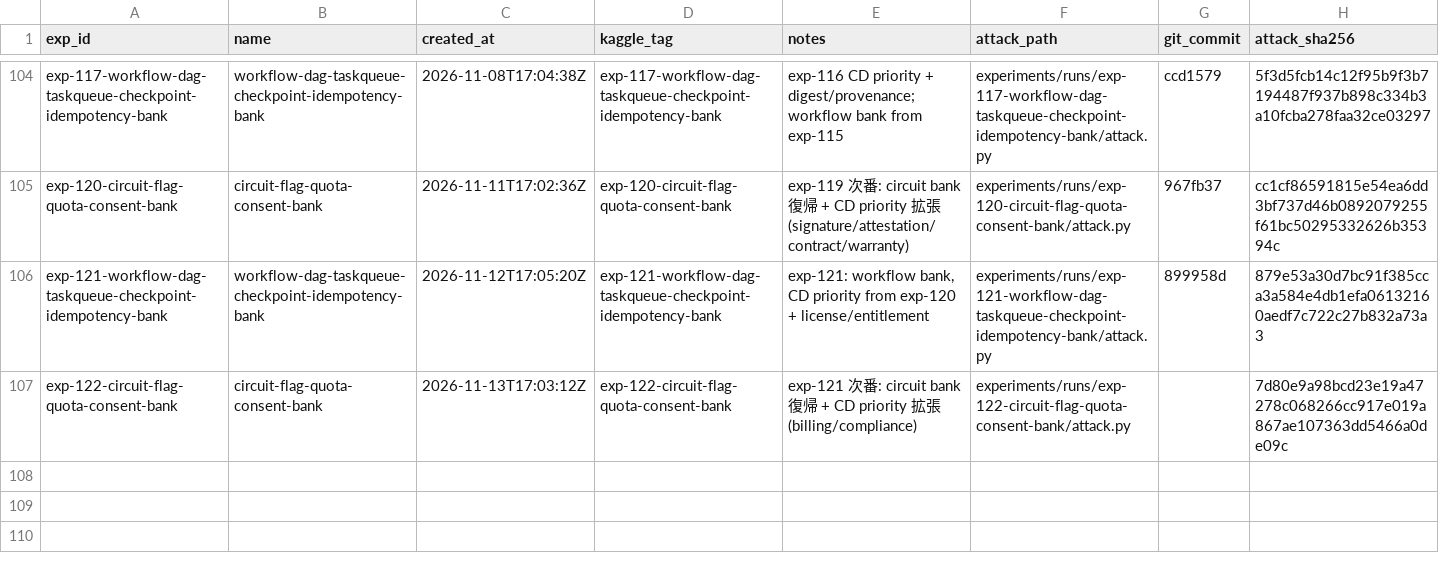
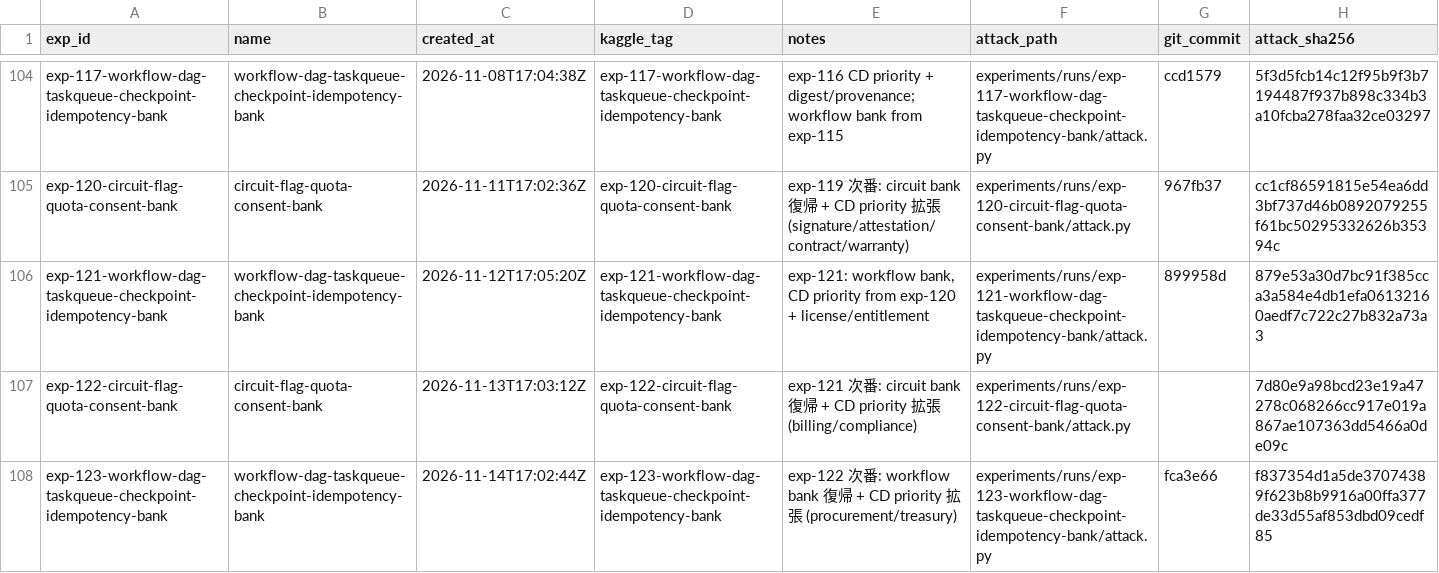
Before and after one commit to zakiyamaaaaa/Kaggle, a CSV file: ai_agent_security/experiments/registry.csv, drawn as a sheet; only a part is shown, gaps mark what is left out.

```diff
--- a/ai_agent_security/experiments/registry.csv
+++ b/ai_agent_security/experiments/registry.csv
@@ -107 +107,2 @@ exp-121-workflow-dag-taskqueue-checkpoint-idempotency-bank,workflow-dag-taskqueu
 exp-122-circuit-flag-quota-consent-bank,circuit-flag-quota-consent-bank,2026-11-13T17:03:12Z,exp-122-circuit-flag-quota-consent-bank,exp-121 次番: circuit bank 復帰 + CD priority 拡張 (billing/compliance),experiments/runs/exp-122-circuit-flag-quota-consent-bank/attack.py,,7d80e9a98bcd23e19a47278c068266cc917e019a867ae107363dd5466a0de09c
+exp-123-workflow-dag-taskqueue-checkpoint-idempotency-bank,workflow-dag-taskqueue-checkpoint-idempotency-bank,2026-11-14T17:02:44Z,exp-123-workflow-dag-taskqueue-checkpoint-idempotency-bank,exp-122 次番: workflow bank 復帰 + CD priority 拡張 (procurement/treasury),experiments/runs/exp-123-workflow-dag-taskqueue-checkpoint-idempotency-bank/attack.py,fca3e66,f837354d1a5de37074389f623b8b9916a00ffa377de33d55af853dbd09cedf85
```
Also changed, not shown: 5 other files.
